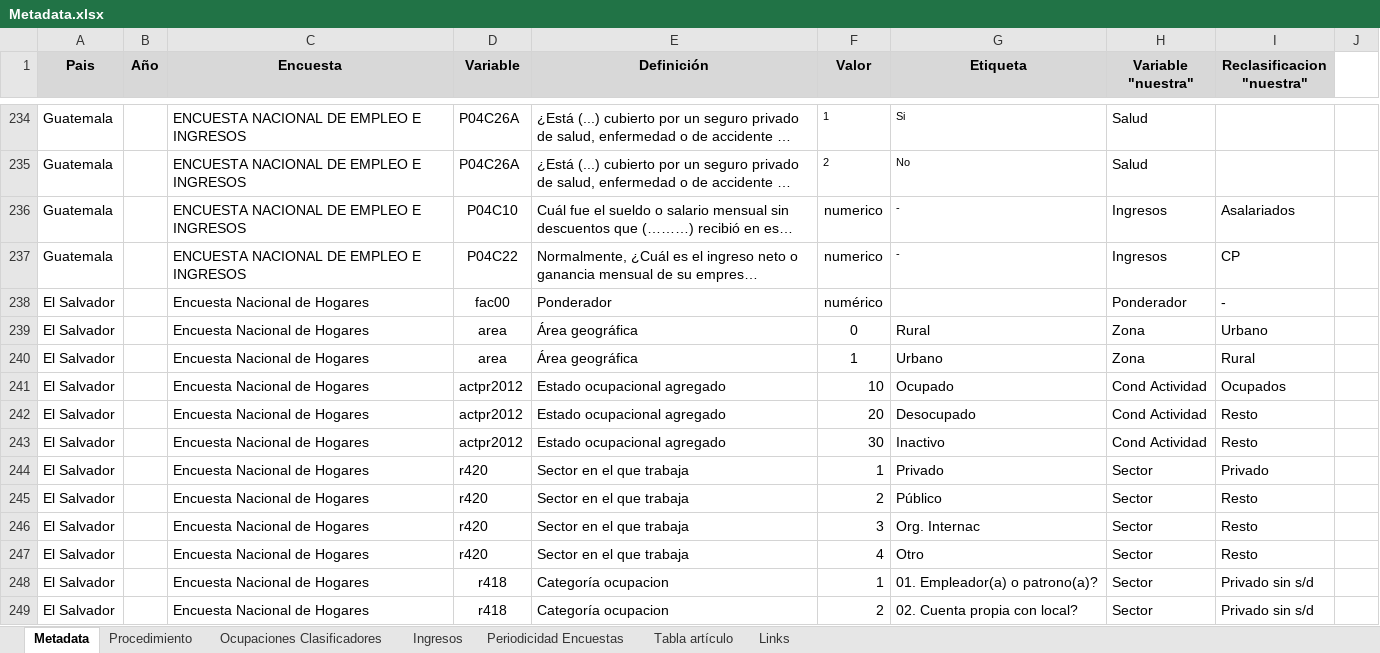
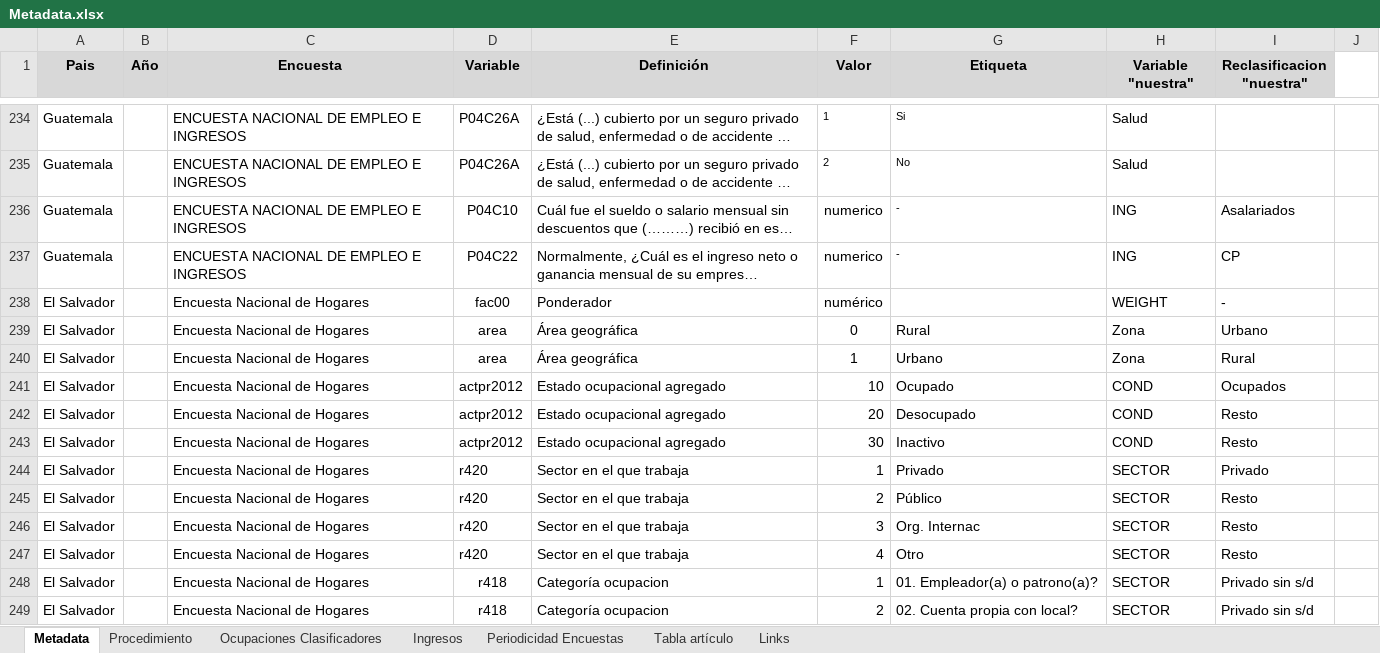
Before and after one commit to Guidowe/precariedad.mundial, an Excel workbook: Metadata.xlsx, sheet Metadata, drawn as a sheet; only a part is shown, gaps mark what is left out; long unchanged cells end in …; values as stored, in another font and other column widths than the file's, no borders; charts and pictures not drawn; the diff covers the shown part only; the diff names each change by its address in the sheet, - before the commit and + after, or states it on an @@ line.

Commit message:
nombres de variables nuestras en metadata

```diff
--- a/Metadata.xlsx (sheet Metadata)
+++ b/Metadata.xlsx (sheet Metadata)
-H236:H237 (Variable "nuestra"): Ingresos
+H236:H237 (Variable "nuestra"): ING
-H238 (Variable "nuestra"): Ponderador
+H238 (Variable "nuestra"): WEIGHT
-H241:H243 (Variable "nuestra"): Cond Actividad
+H241:H243 (Variable "nuestra"): COND
-H244:H249 (Variable "nuestra"): Sector
+H244:H249 (Variable "nuestra"): SECTOR
```
Also changed, not shown: 775 edited cells and merged cells elsewhere in this sheet, charts or pictures.
